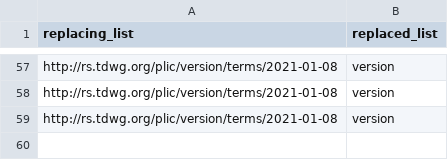
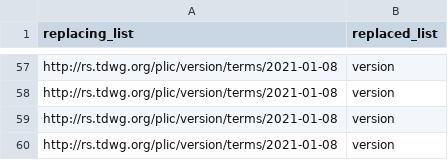
Before and after one commit to camiplata/rs.tdwg.org, a CSV file: term-lists-versions/term-lists-versions-replacements.csv, drawn as a sheet; only a part is shown, gaps mark what is left out.

```diff
--- a/term-lists-versions/term-lists-versions-replacements.csv
+++ b/term-lists-versions/term-lists-versions-replacements.csv
@@ -59 +59,2 @@ http://rs.tdwg.org/plic/version/terms/2021-01-08,version
 http://rs.tdwg.org/plic/version/terms/2021-01-08,version
+http://rs.tdwg.org/plic/version/terms/2021-01-08,version
```
Also changed, not shown: plic-versions/plic-versions.csv, plic/plic.csv, 9 other files.
